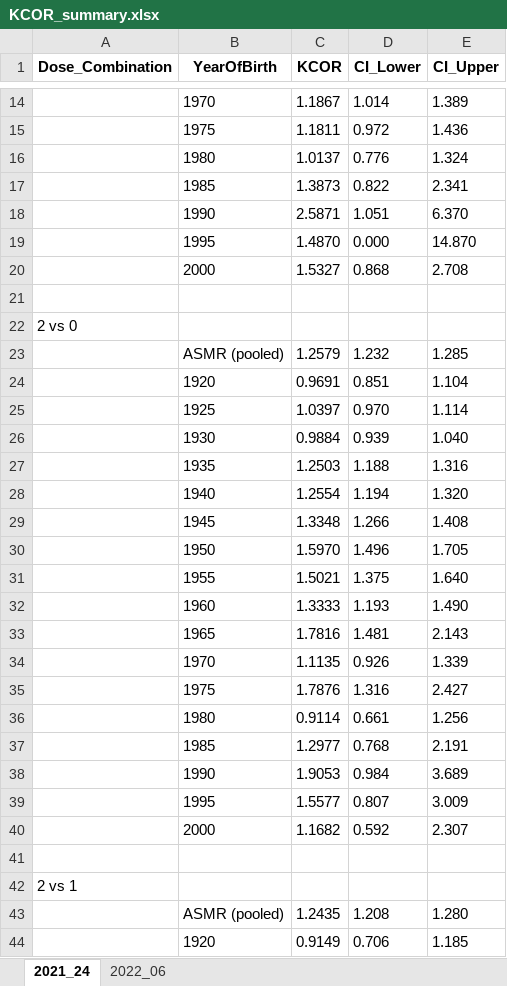
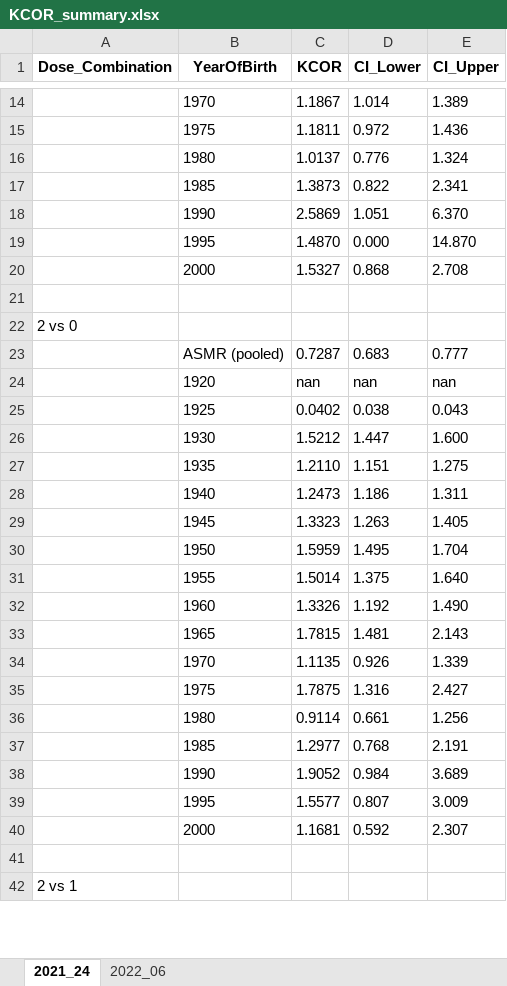
Before and after one commit to skirsch/KCOR, an Excel workbook: data/Czech/KCOR_summary.xlsx, sheet 2021_24, drawn as a sheet; only a part is shown, gaps mark what is left out; values as stored, in another font and other column widths than the file's, no borders; removed rows and columns are numbered as before the commit, all else as after; the diff covers the shown part only; the diff names each change by its address in the sheet, - before the commit and + after, or states it on an @@ line.

```diff
--- a/data/Czech/KCOR_summary.xlsx (sheet 2021_24)
+++ b/data/Czech/KCOR_summary.xlsx (sheet 2021_24)
-C18 (KCOR): 2.5871
+C18 (KCOR): 2.5869
-row 23:  | ASMR (pooled) | 1.2579 | 1.232 | 1.285
-row 24:  | 1920 | 0.9691 | 0.851 | 1.104
-row 25:  | 1925 | 1.0397 | 0.970 | 1.114
-row 26:  | 1930 | 0.9884 | 0.939 | 1.040
-row 27:  | 1935 | 1.2503 | 1.188 | 1.316
-row 28:  | 1940 | 1.2554 | 1.194 | 1.320
-row 29:  | 1945 | 1.3348 | 1.266 | 1.408
-row 30:  | 1950 | 1.5970 | 1.496 | 1.705
+row 23:  | ASMR (pooled) | 0.7287 | 0.683 | 0.777
+row 24:  | 1920 | nan | nan | nan
+row 25:  | 1925 | 0.0402 | 0.038 | 0.043
+row 26:  | 1930 | 1.5212 | 1.447 | 1.600
+row 27:  | 1935 | 1.2110 | 1.151 | 1.275
+row 28:  | 1940 | 1.2473 | 1.186 | 1.311
+row 29:  | 1945 | 1.3323 | 1.263 | 1.405
+row 30:  | 1950 | 1.5959 | 1.495 | 1.704
-C31 (KCOR): 1.5021
+C31 (KCOR): 1.5014
-C32 (KCOR): 1.3333
+C32 (KCOR): 1.3326
-D32 (CI_Lower): 1.193
+D32 (CI_Lower): 1.192
-C33 (KCOR): 1.7816
+C33 (KCOR): 1.7815
-C35 (KCOR): 1.7876
+C35 (KCOR): 1.7875
-C38 (KCOR): 1.9053
+C38 (KCOR): 1.9052
-C40 (KCOR): 1.1682
+C40 (KCOR): 1.1681
-row 43:  | ASMR (pooled) | 1.2435 | 1.208 | 1.280
-row 44:  | 1920 | 0.9149 | 0.706 | 1.185
```
Also changed, not shown: 19 added rows, 17 removed rows and 6 edited cells elsewhere in this sheet, sheet 2022_06, data/Czech/KCOR_CMR_validate.xlsx, 5 other files.
